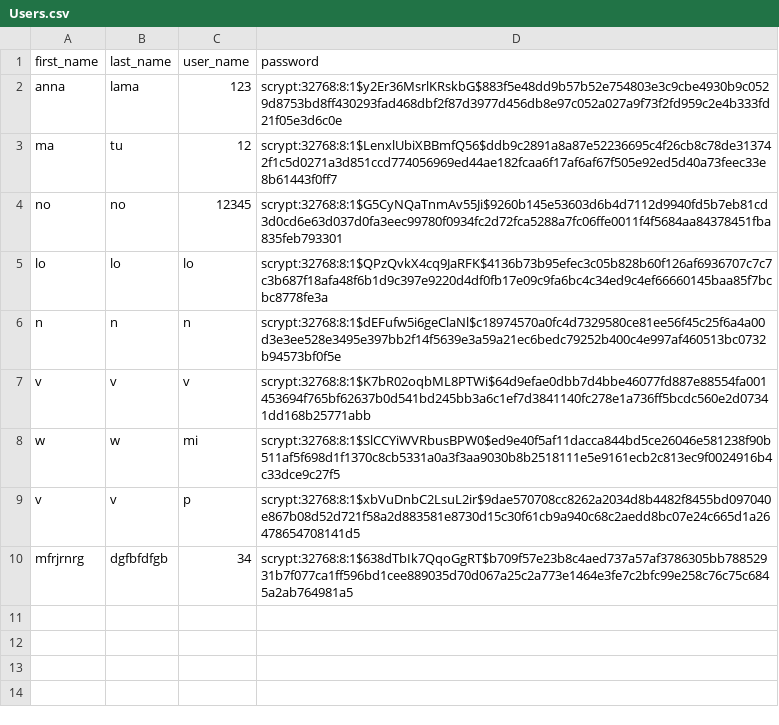
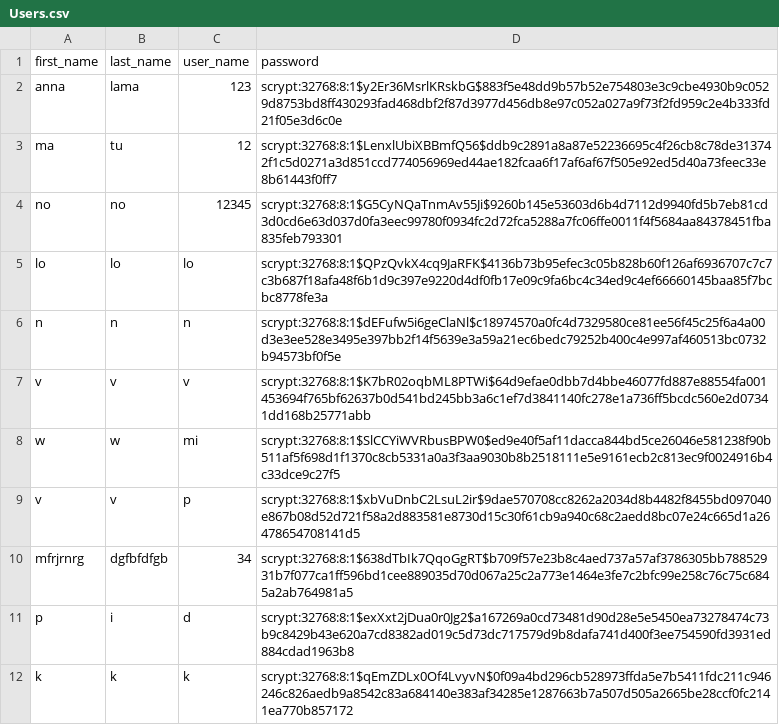
Before and after one commit to Maayan428/Library, a CSV file: SystemManagement/Users.csv, drawn as a sheet.

```diff
--- a/SystemManagement/Users.csv
+++ b/SystemManagement/Users.csv
@@ -10 +10,3 @@ v,v,p,scrypt:32768:8:1$xbVuDnbC2LsuL2ir$9dae570708cc8262a2034d8b4482f8455bd09704
 mfrjrnrg,dgfbfdfgb,34,scrypt:32768:8:1$638dTbIk7QqoGgRT$b709f57e23b8c4aed737a57af3786305bb78852931b7f077ca1ff596bd1cee889035d70d067a25c2a773e1464e3fe7c2bfc99e258c76c75c6845a2ab764981a5
+p,i,d,scrypt:32768:8:1$exXxt2jDua0r0Jg2$a167269a0cd73481d90d28e5e5450ea73278474c73b9c8429b43e620a7cd8382ad019c5d73dc717579d9b8dafa741d400f3ee754590fd3931ed884cdad1963b8
+k,k,k,scrypt:32768:8:1$qEmZDLx0Of4LvyvN$0f09a4bd296cb528973ffda5e7b5411fdc211c946246c826aedb9a8542c83a684140e383af34285e1287663b7a507d505a2665be28ccf0fc2141ea770b857172
```
Also changed, not shown: SystemManagement/Book/available_books.csv, SystemManagement/Book/books.csv, 1 other file.
